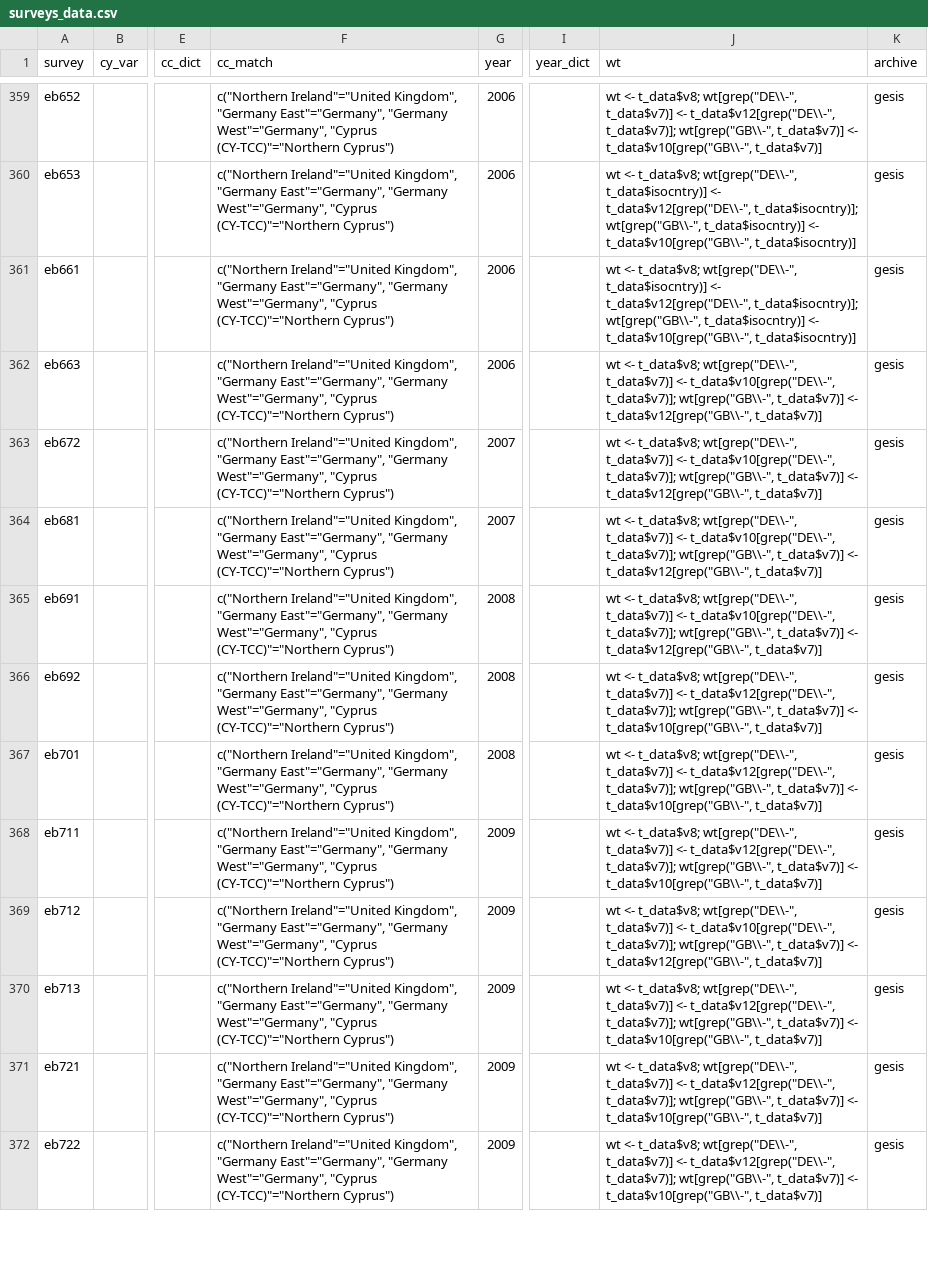
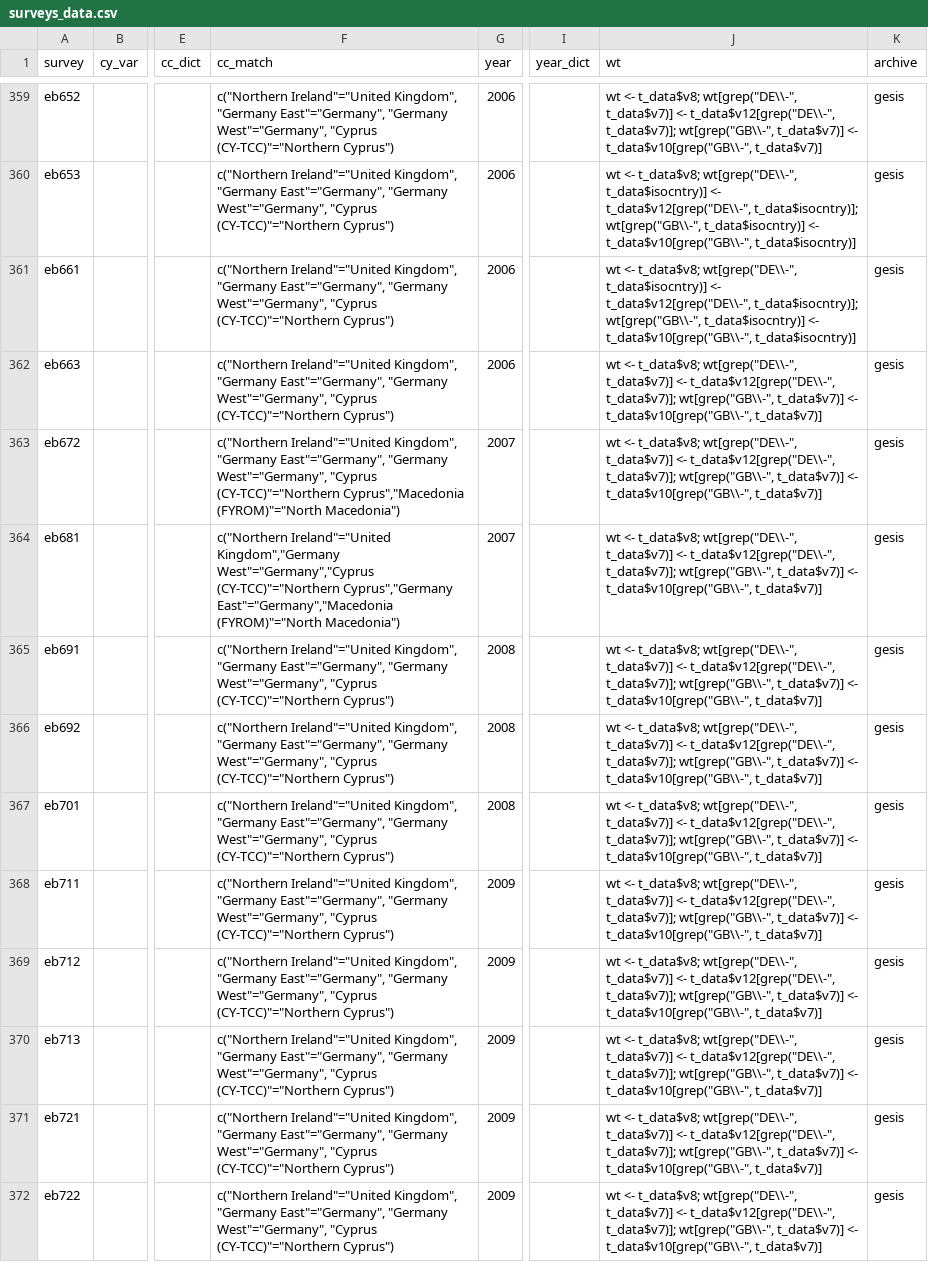
Before and after one commit to fsolt/DCPOtools, a CSV file: data/surveys_data.csv, drawn as a sheet; only a part is shown, gaps mark what is left out; the diff names each change by its address in the sheet, - before the commit and + after, or states it on an @@ line.

```diff
--- a/data/surveys_data.csv
+++ b/data/surveys_data.csv
-J362:J365 (wt): …t_data$v7)] <- t_data$v10[grep("DE\\-", t_data$v7)]; wt[grep("GB\\-", t_data$v7)] <- t_data$v12[grep("GB\\-", t_data$v7)]
+J362:J365 (wt): …t_data$v7)] <- t_data$v12[grep("DE\\-", t_data$v7)]; wt[grep("GB\\-", t_data$v7)] <- t_data$v10[grep("GB\\-", t_data$v7)]
-F363 (cc_match): …"Cyprus (CY-TCC)"="Northern Cyprus")
+F363 (cc_match): …"Cyprus (CY-TCC)"="Northern Cyprus","Macedonia (FYROM)"="North Macedonia")
-F364 (cc_match): c("Northern Ireland"="United Kingdom", "Germany East"="Germany", "Germany West"="Germany", "Cyprus (CY-TCC)"="Northern Cyprus")
+F364 (cc_match): c("Northern Ireland"="United Kingdom","Germany West"="Germany","Cyprus (CY-TCC)"="Northern Cyprus","Germany East"="Germany","Macedonia (FYROM)"="North Macedonia")
-J369 (wt): …t_data$v7)] <- t_data$v10[grep("DE\\-", t_data$v7)]; wt[grep("GB\\-", t_data$v7)] <- t_data$v12[grep("GB\\-", t_data$v7)]
+J369 (wt): …t_data$v7)] <- t_data$v12[grep("DE\\-", t_data$v7)]; wt[grep("GB\\-", t_data$v7)] <- t_data$v10[grep("GB\\-", t_data$v7)]
```
Also changed, not shown: 1 other file.
